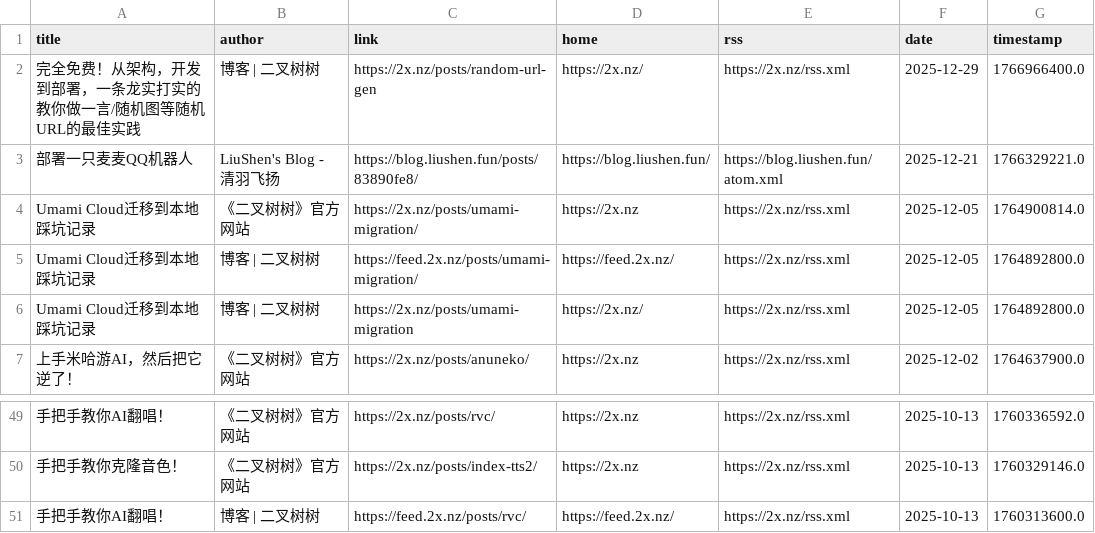
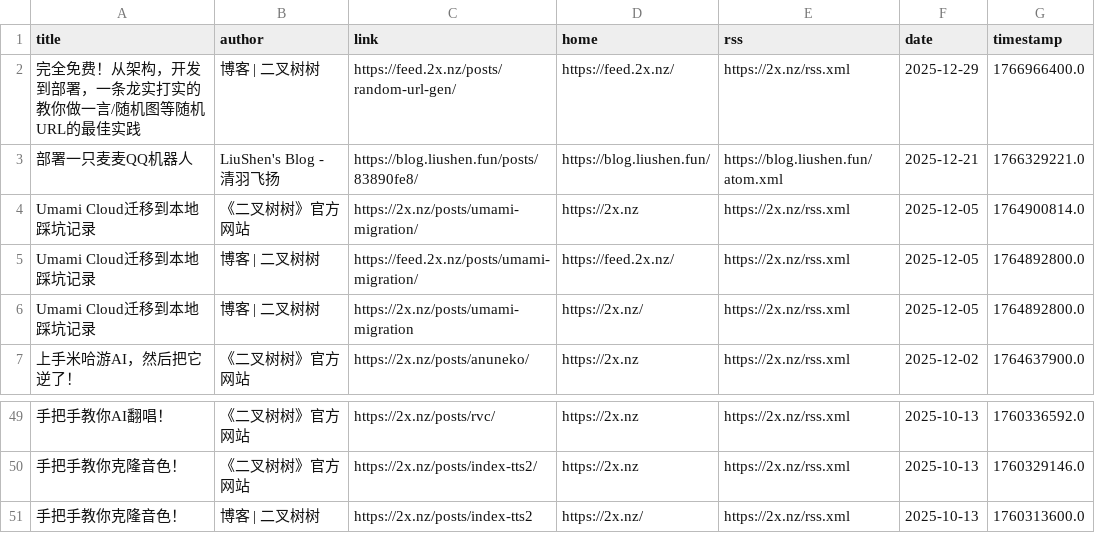
Before and after one commit to Moretti815/rssblog-source, a CSV file: all/6.csv, drawn as a sheet; only a part is shown, gaps mark what is left out; the diff covers the shown part only; the diff names each change by its address in the sheet, - before the commit and + after, or states it on an @@ line.

```diff
--- a/all/6.csv
+++ b/all/6.csv
-C2 (link): https://2x.nz/posts/random-url-gen
+C2 (link): https://feed.2x.nz/posts/random-url-gen/
-D2 (home): https://2x.nz/
+D2 (home): https://feed.2x.nz/
-A51 (title): 手把手教你AI翻唱！
+A51 (title): 手把手教你克隆音色！
-C51 (link): https://feed.2x.nz/posts/rvc/
+C51 (link): https://2x.nz/posts/index-tts2
-D51 (home): https://feed.2x.nz/
+D51 (home): https://2x.nz/
```
Also changed, not shown: 11 moved rows elsewhere in this file, all/10.csv, all/11.csv, 52 other files.
